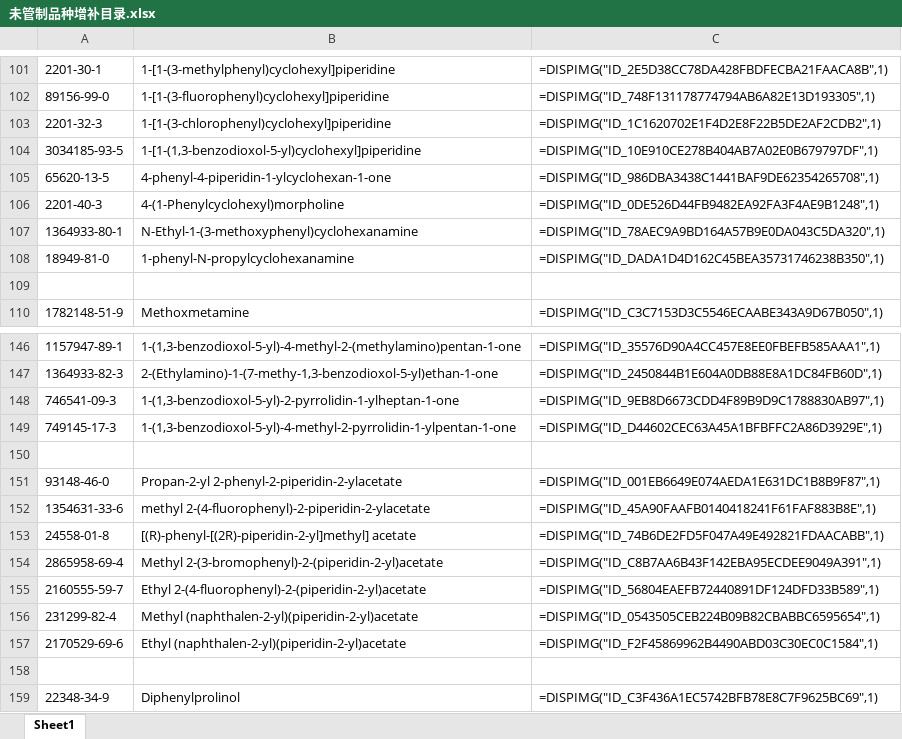
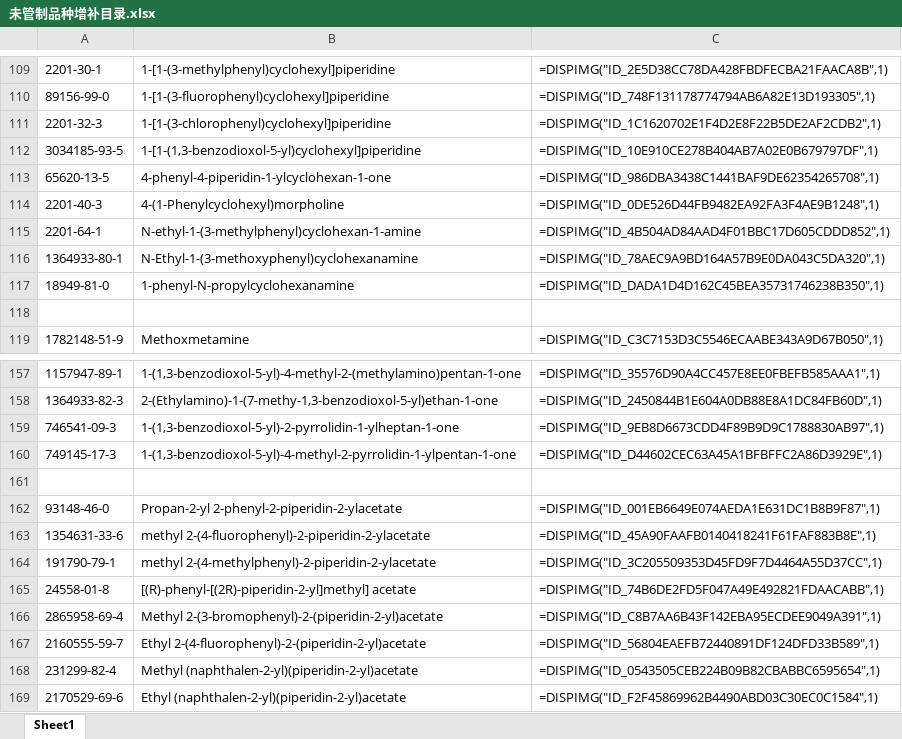
Before and after one commit to Benzyl-titanium/designdrugs, an Excel workbook: 未管制品种增补目录.xlsx, sheet Sheet1, drawn as a sheet; only a part is shown, gaps mark what is left out; the shorter side is filled out with more unchanged rows; values as stored, in another font and other column widths than the file's, no borders; the diff covers the shown part only; the diff names each change by its address in the sheet, - before the commit and + after, or states it on an @@ line.

```diff
--- a/未管制品种增补目录.xlsx (sheet Sheet1)
+++ b/未管制品种增补目录.xlsx (sheet Sheet1)
+row 115: 2201-64-1 | N-ethyl-1-(3-methylphenyl)cyclohexan-1-amine | =DISPIMG("ID_4B504AD84AAD4F01BBC17D605CDDD852",1)
+row 164: 191790-79-1 | methyl 2-(4-methylphenyl)-2-piperidin-2-ylacetate | =DISPIMG("ID_3C205509353D45FD9F7D4464A55D37CC",1)
```
Also changed, not shown: 12 added rows elsewhere in this sheet, charts or pictures, 3 other files.
